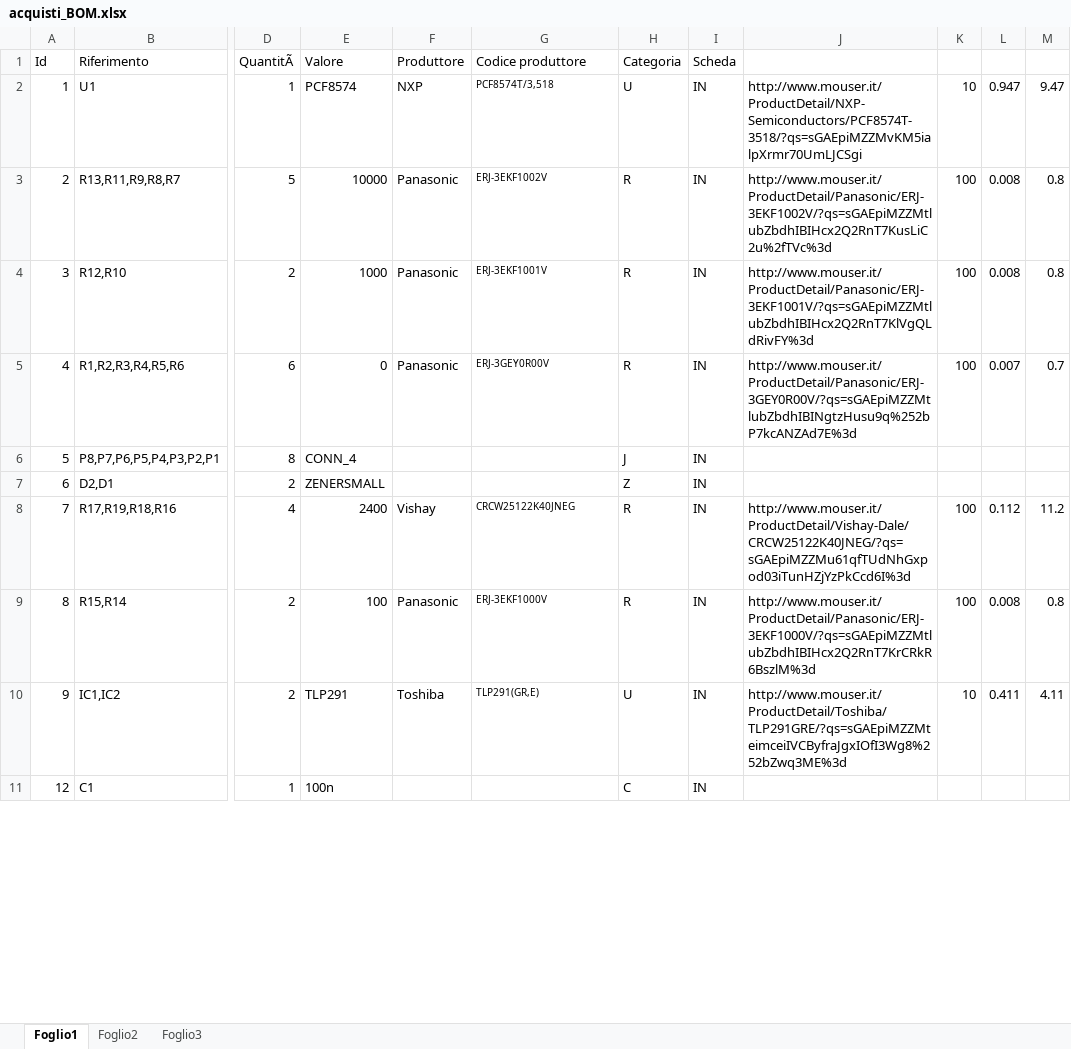
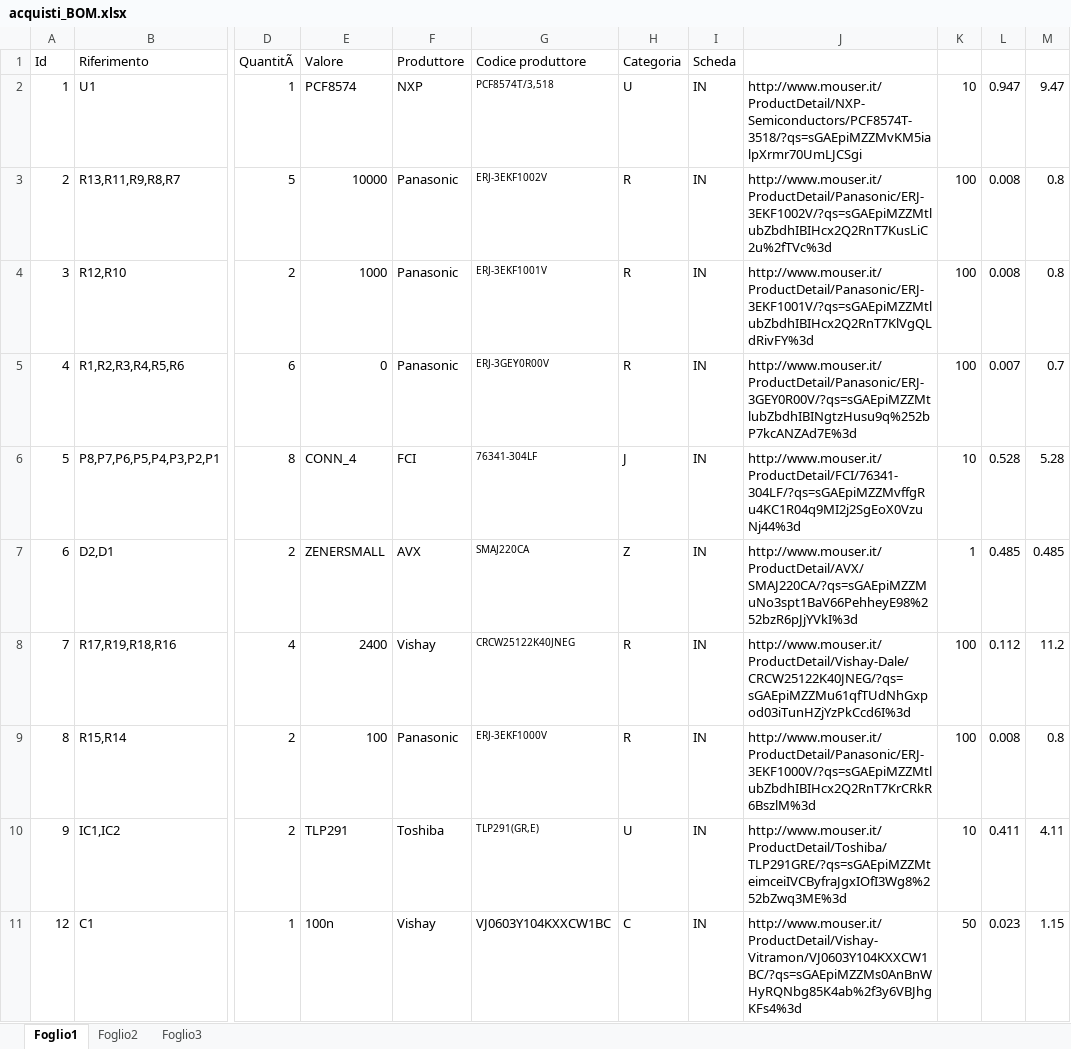
Before and after one commit to gitlunard/HW, an Excel workbook: hw-panelization/50-000-Produzione CS-SB000/acquisti_BOM.xlsx, sheet Foglio1, drawn as a sheet; only a part is shown, gaps mark what is left out; values as stored, in another font and other column widths than the file's, no borders; the diff covers the shown part only; the diff names each change by its address in the sheet, - before the commit and + after, or states it on an @@ line.

Commit message:
terminata BOM di acquisti

```diff
--- a/hw-panelization/50-000-Produzione CS-SB000/acquisti_BOM.xlsx (sheet Foglio1)
+++ b/hw-panelization/50-000-Produzione CS-SB000/acquisti_BOM.xlsx (sheet Foglio1)
-F6 (Produttore): (empty)
+F6 (Produttore): FCI
-G6 (Codice produttore): (empty)
+G6 (Codice produttore): 76341-304LF
-J6: (empty)
+J6: http://www.mouser.it/ProductDetail/FCI/76341-304LF/?qs=sGAEpiMZZMvffgRu4KC1R04q9MI2j2SgEoX0VzuNj44%3d
-K6: (empty)
+K6: 10
-L6: (empty)
+L6: 0.528
-M6: (empty)
+M6: 5.28
-F7 (Produttore): (empty)
+F7 (Produttore): AVX
-G7 (Codice produttore): (empty)
+G7 (Codice produttore): SMAJ220CA
-J7: (empty)
+J7: http://www.mouser.it/ProductDetail/AVX/SMAJ220CA/?qs=sGAEpiMZZMuNo3spt1BaV66PehheyE98%252bzR6pJjYVkI%3d
-K7: (empty)
+K7: 1
-L7: (empty)
+L7: 0.485
-M7: (empty)
+M7: 0.485
-F11 (Produttore): (empty)
+F11 (Produttore): Vishay
-G11 (Codice produttore): (empty)
+G11 (Codice produttore): VJ0603Y104KXXCW1BC
-J11: (empty)
+J11: http://www.mouser.it/ProductDetail/Vishay-Vitramon/VJ0603Y104KXXCW1BC/?qs=sGAEpiMZZMs0AnBnWHyRQNbg85K4ab%2f3y6VBJhgKFs4%3d
-K11: (empty)
+K11: 50
-L11: (empty)
+L11: 0.023
-M11: (empty)
+M11: 1.15
```
Also changed, not shown: 4 added rows and 78 edited cells elsewhere in this sheet.
